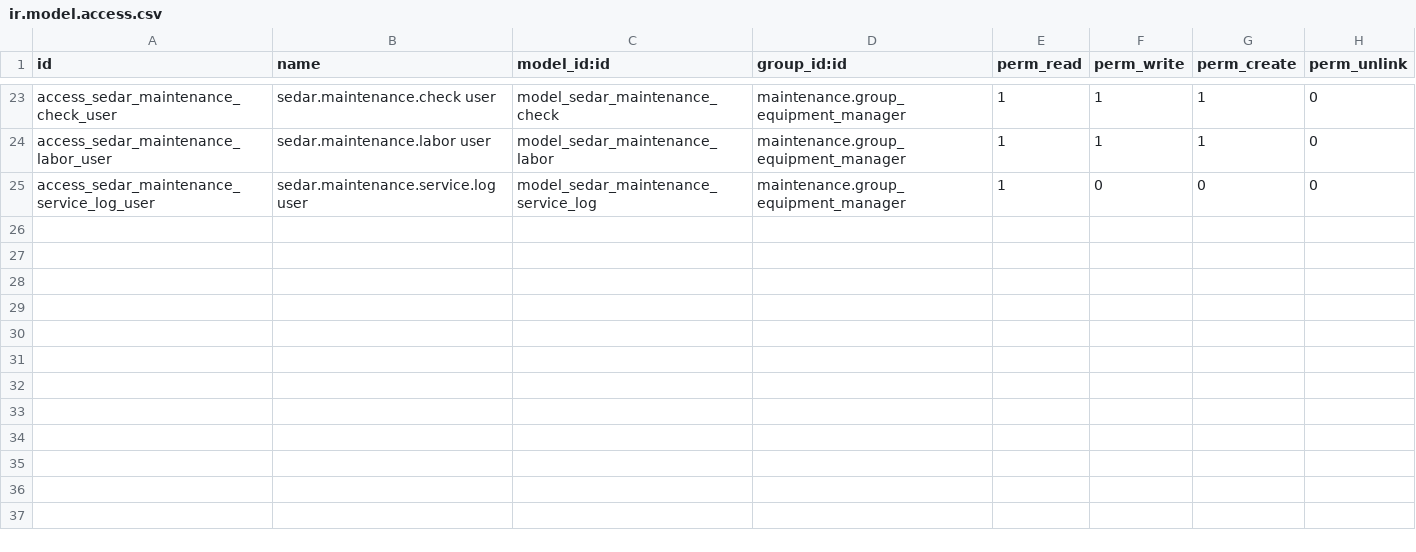
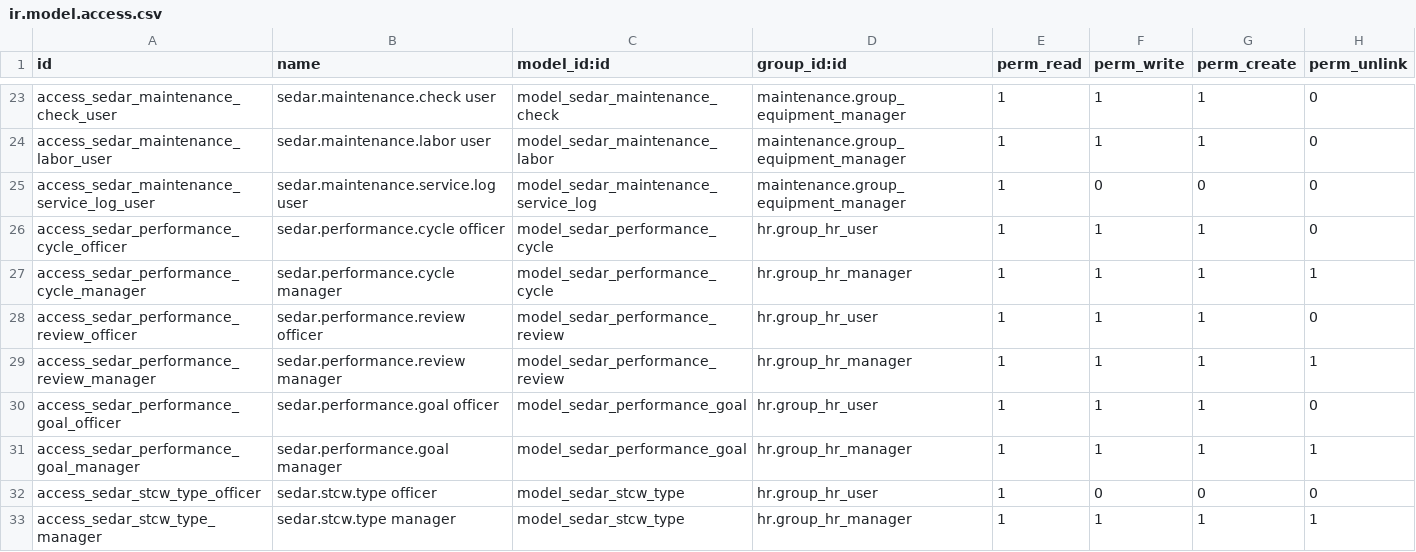
Before and after one commit to MannLester/sedar-project, a CSV file: addons/sedar_operations_integration/security/ir.model.access.csv, drawn as a sheet; only a part is shown, gaps mark what is left out.

```diff
--- a/addons/sedar_operations_integration/security/ir.model.access.csv
+++ b/addons/sedar_operations_integration/security/ir.model.access.csv
@@ -25 +25,9 @@ access_sedar_maintenance_labor_user,sedar.maintenance.labor user,model_sedar_mai
 access_sedar_maintenance_service_log_user,sedar.maintenance.service.log user,model_sedar_maintenance_service_log,maintenance.group_equipment_manager,1,0,0,0
+access_sedar_performance_cycle_officer,sedar.performance.cycle officer,model_sedar_performance_cycle,hr.group_hr_user,1,1,1,0
+access_sedar_performance_cycle_manager,sedar.performance.cycle manager,model_sedar_performance_cycle,hr.group_hr_manager,1,1,1,1
+access_sedar_performance_review_officer,sedar.performance.review officer,model_sedar_performance_review,hr.group_hr_user,1,1,1,0
+access_sedar_performance_review_manager,sedar.performance.review manager,model_sedar_performance_review,hr.group_hr_manager,1,1,1,1
+access_sedar_performance_goal_officer,sedar.performance.goal officer,model_sedar_performance_goal,hr.group_hr_user,1,1,1,0
+access_sedar_performance_goal_manager,sedar.performance.goal manager,model_sedar_performance_goal,hr.group_hr_manager,1,1,1,1
+access_sedar_stcw_type_officer,sedar.stcw.type officer,model_sedar_stcw_type,hr.group_hr_user,1,0,0,0
+access_sedar_stcw_type_manager,sedar.stcw.type manager,model_sedar_stcw_type,hr.group_hr_manager,1,1,1,1
```
Also changed, not shown: 4 other files.
